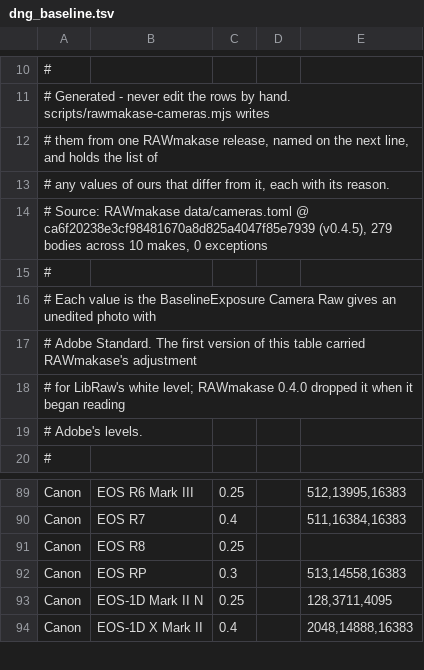
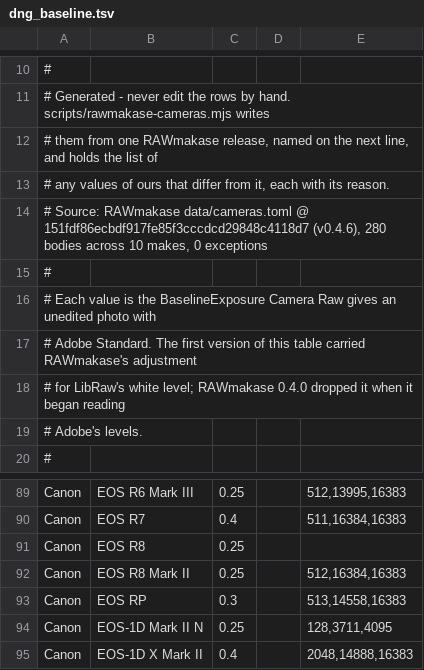
Before and after one commit to CharbelHanna/Argentum, a TSV file: src-tauri/src/mods/dng_baseline.tsv, drawn as a sheet; only a part is shown, gaps mark what is left out.

```diff
--- a/src-tauri/src/mods/dng_baseline.tsv
+++ b/src-tauri/src/mods/dng_baseline.tsv
@@ -13,3 +13,3 @@
 # any values of ours that differ from it, each with its reason.
-# Source: RAWmakase data/cameras.toml @ ca6f20238e3cf98481670a8d825a4047f85e7939 (v0.4.5), 279 bodies across 10 makes, 0 exceptions
+# Source: RAWmakase data/cameras.toml @ 151fdf86ecbdf917fe85f3cccdcd29848c4118d7 (v0.4.6), 280 bodies across 10 makes, 0 exceptions
 #
@@ -91,2 +91,3 @@ Canon	EOS R7	0.4		511,16384,16383
 Canon	EOS R8	0.25		
+Canon	EOS R8 Mark II	0.25		512,16384,16383
 Canon	EOS RP	0.3		513,14558,16383
```
Also changed, not shown: src-tauri/engine/src/rm_black_white_chart.tsv, src-tauri/engine/src/rm_color_grade_curves.tsv, 5 other files.
